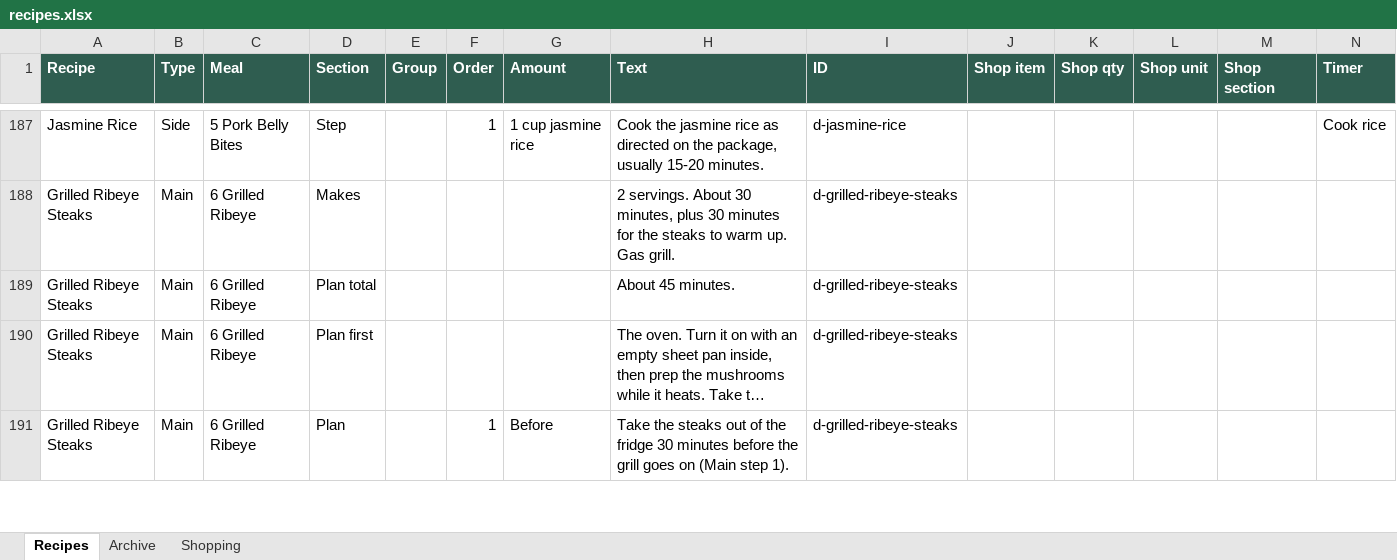
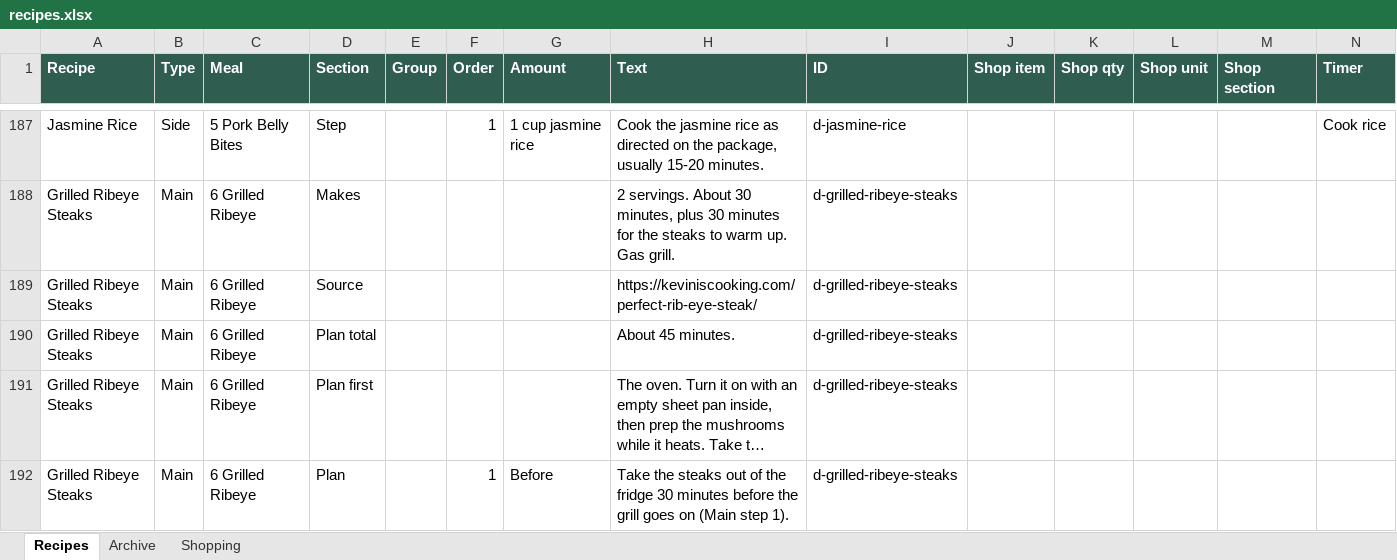
Before and after one commit to entquine/Recipes, an Excel workbook: recipes.xlsx, sheet Recipes, drawn as a sheet; only a part is shown, gaps mark what is left out; long unchanged cells end in …; values as stored, in another font and other column widths than the file's, no borders; rows hold the shown columns only; the diff covers the shown part only; the diff names each change by its address in the sheet, - before the commit and + after, or states it on an @@ line.

```diff
--- a/recipes.xlsx (sheet Recipes)
+++ b/recipes.xlsx (sheet Recipes)
+row 189: Grilled Ribeye Steaks | Main | 6 Grilled Ribeye | Source |  |  |  | https://keviniscooking.com/perfect-rib-eye-steak/ | d-grilled-ribeye-steaks
```
Also changed, not shown: 1 added row and 5 edited cells elsewhere in this sheet.
